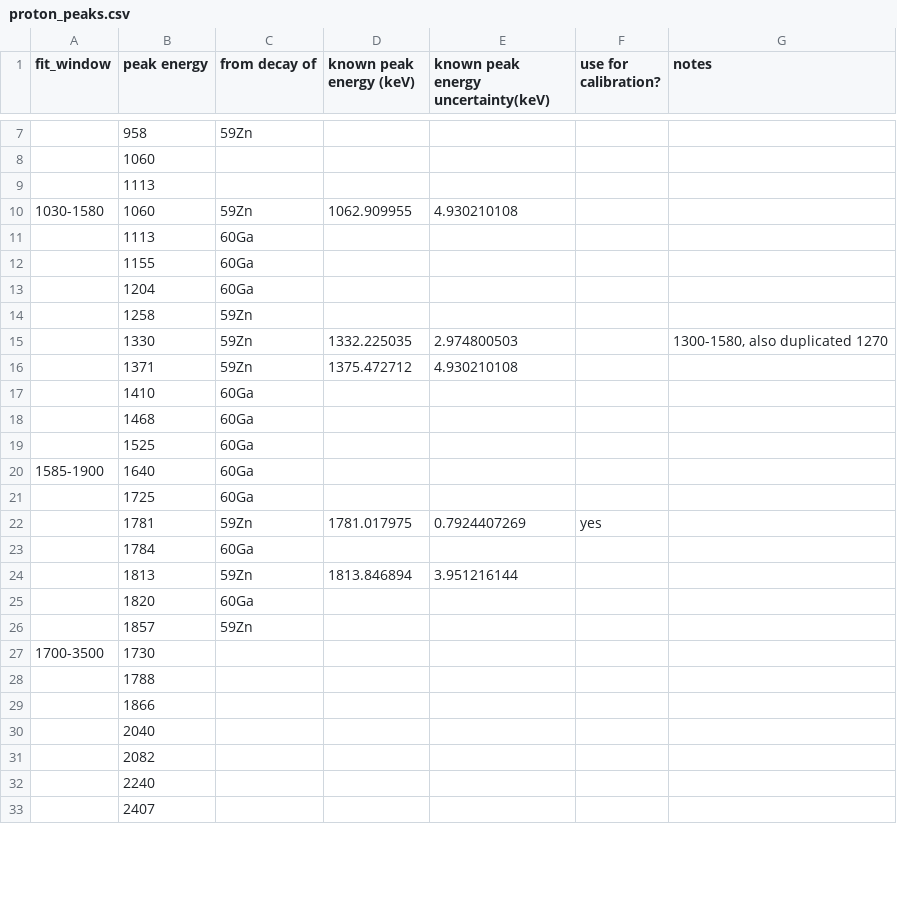
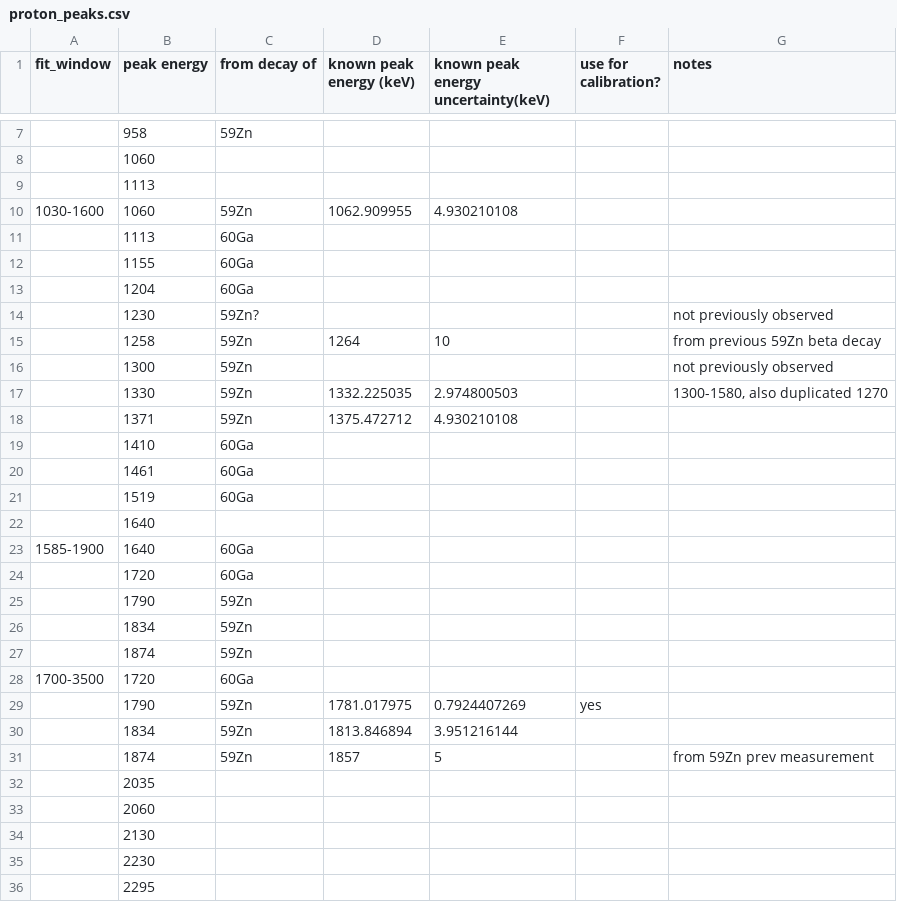
Before and after one commit to GADGET-group/gadget_data_analysis, a CSV file: e23035_analysis/tpc_spectrum_fitting/proton_peaks.csv, drawn as a sheet; only a part is shown, gaps mark what is left out; the diff covers the shown part only.

Commit message:
more work fitting proton spectrum

```diff
--- a/e23035_analysis/tpc_spectrum_fitting/proton_peaks.csv
+++ b/e23035_analysis/tpc_spectrum_fitting/proton_peaks.csv
@@ -9,3 +9,3 @@ fit_window,peak energy,from decay of,known peak energy (keV),known peak energy u
 ,1113,,,,,
-1030-1580,1060,59Zn,1062.909955,4.930210108,,
+1030-1600,1060,59Zn,1062.909955,4.930210108,,
 ,1113,60Ga,,,,
@@ -13,3 +13,5 @@ fit_window,peak energy,from decay of,known peak energy (keV),known peak energy u
 ,1204,60Ga,,,,
-,1258,59Zn,,,,
+,1230,59Zn?,,,,not previously observed
+,1258,59Zn,1264,10,,from previous 59Zn beta decay
+,1300,59Zn,,,,not previously observed
 ,1330,59Zn,1332.225035,2.974800503,,"1300-1580, also duplicated 1270"
@@ -17,17 +19,18 @@ fit_window,peak energy,from decay of,known peak energy (keV),known peak energy u
 ,1410,60Ga,,,,
-,1468,60Ga,,,,
-,1525,60Ga,,,,
+,1461,60Ga,,,,
+,1519,60Ga,,,,
+,1640,,,,,
 1585-1900,1640,60Ga,,,,
-,1725,60Ga,,,,
-,1781,59Zn,1781.017975,0.7924407269,yes,
-,1784,60Ga,,,,
-,1813,59Zn,1813.846894,3.951216144,,
-,1820,60Ga,,,,
-,1857,59Zn,,,,
-1700-3500,1730,,,,,
-,1788,,,,,
-,1866,,,,,
-,2040,,,,,
-,2082,,,,,
-,2240,,,,,
-,2407,,,,,
+,1720,60Ga,,,,
+,1790,59Zn,,,,
+,1834,59Zn,,,,
+,1874,59Zn,,,,
+1700-3500,1720,60Ga,,,,
+,1790,59Zn,1781.017975,0.7924407269,yes,
+,1834,59Zn,1813.846894,3.951216144,,
+,1874,59Zn,1857,5,,from 59Zn prev measurement
+,2035,,,,,
+,2060,,,,,
+,2130,,,,,
+,2230,,,,,
+,2295,,,,,
```
Also changed, not shown: 2 added rows and 6 edited cells elsewhere in this file, 3 other files.
